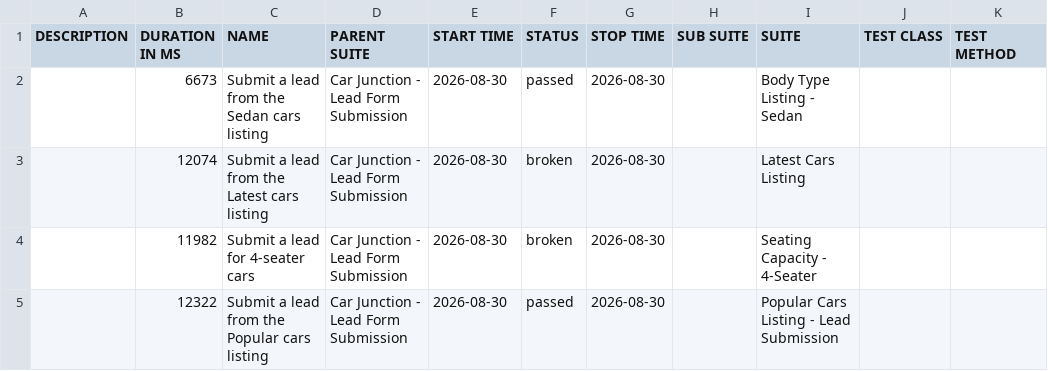
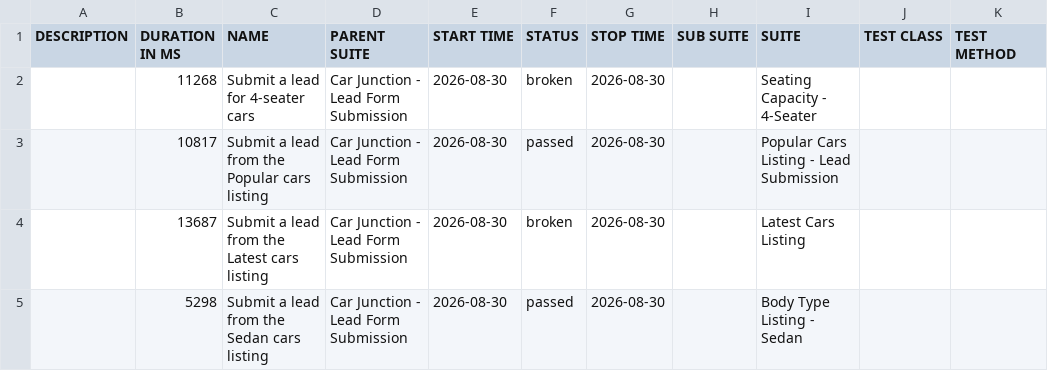
Before and after one commit to venkateshwari-commits/CarJunction-Automation-Report, a CSV file: data/suites.csv, drawn as a sheet.

```diff
--- a/data/suites.csv
+++ b/data/suites.csv
@@ -1,5 +1,5 @@
 "DESCRIPTION","DURATION IN MS","NAME","PARENT SUITE","START TIME","STATUS","STOP TIME","SUB SUITE","SUITE","TEST CLASS","TEST METHOD"
-"","6673","Submit a lead from the Sedan cars listing","Car Junction - Lead Form Submission","2026-08-30","passed","2026-08-30","","Body Type Listing - Sedan","",""
-"","12074","Submit a lead from the Latest cars listing","Car Junction - Lead Form Submission","2026-08-30","broken","2026-08-30","","Latest Cars Listing","",""
-"","11982","Submit a lead for 4-seater cars","Car Junction - Lead Form Submission","2026-08-30","broken","2026-08-30","","Seating Capacity - 4-Seater","",""
-"","12322","Submit a lead from the Popular cars listing","Car Junction - Lead Form Submission","2026-08-30","passed","2026-08-30","","Popular Cars Listing - Lead Submission","",""
+"","11268","Submit a lead for 4-seater cars","Car Junction - Lead Form Submission","2026-08-30","broken","2026-08-30","","Seating Capacity - 4-Seater","",""
+"","10817","Submit a lead from the Popular cars listing","Car Junction - Lead Form Submission","2026-08-30","passed","2026-08-30","","Popular Cars Listing - Lead Submission","",""
+"","13687","Submit a lead from the Latest cars listing","Car Junction - Lead Form Submission","2026-08-30","broken","2026-08-30","","Latest Cars Listing","",""
+"","5298","Submit a lead from the Sedan cars listing","Car Junction - Lead Form Submission","2026-08-30","passed","2026-08-30","","Body Type Listing - Sedan","",""
```
Also changed, not shown: data/behaviors.csv, 25 other files.
